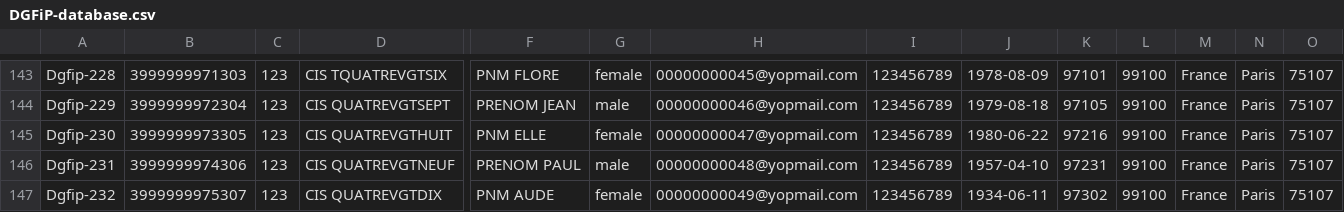
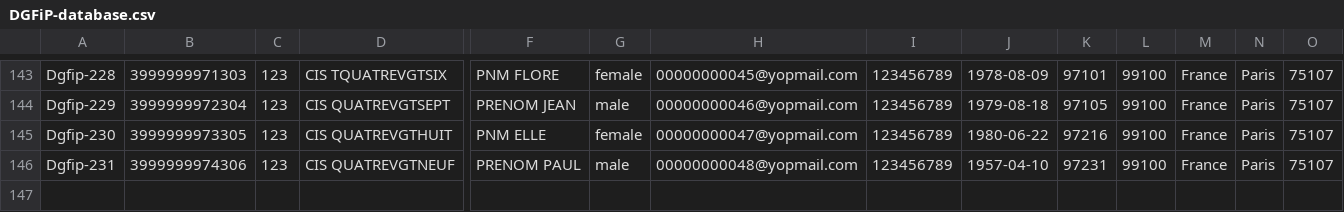
Before and after one commit to france-connect/identity-provider-example, a CSV file: data/DGFiP-database.csv, drawn as a sheet; only a part is shown, gaps mark what is left out; rows hold the shown columns only; the diff names each change by its address in the sheet, - before the commit and + after, or states it on an @@ line.

Commit message:
Update DGFiP-database.csv
Suppression de la ligne 147.
Dgfip-232	3999999975307	123	CIS QUATREVGTDIX		PNM AUDE	female 	00000000049@yopmail.com 	123456789	1934-06-11	97302	99100	France 	Paris 	75107	20 avenue de Ségur

```diff
--- a/data/DGFiP-database.csv
+++ b/data/DGFiP-database.csv
-row 147: Dgfip-232 | 3999999975307 | 123 | CIS QUATREVGTDIX | PNM AUDE | female | 00000000049@yopmail.com | 123456789 | 1934-06-11 | 97302 | 99100 | France | Paris | 75107
```
